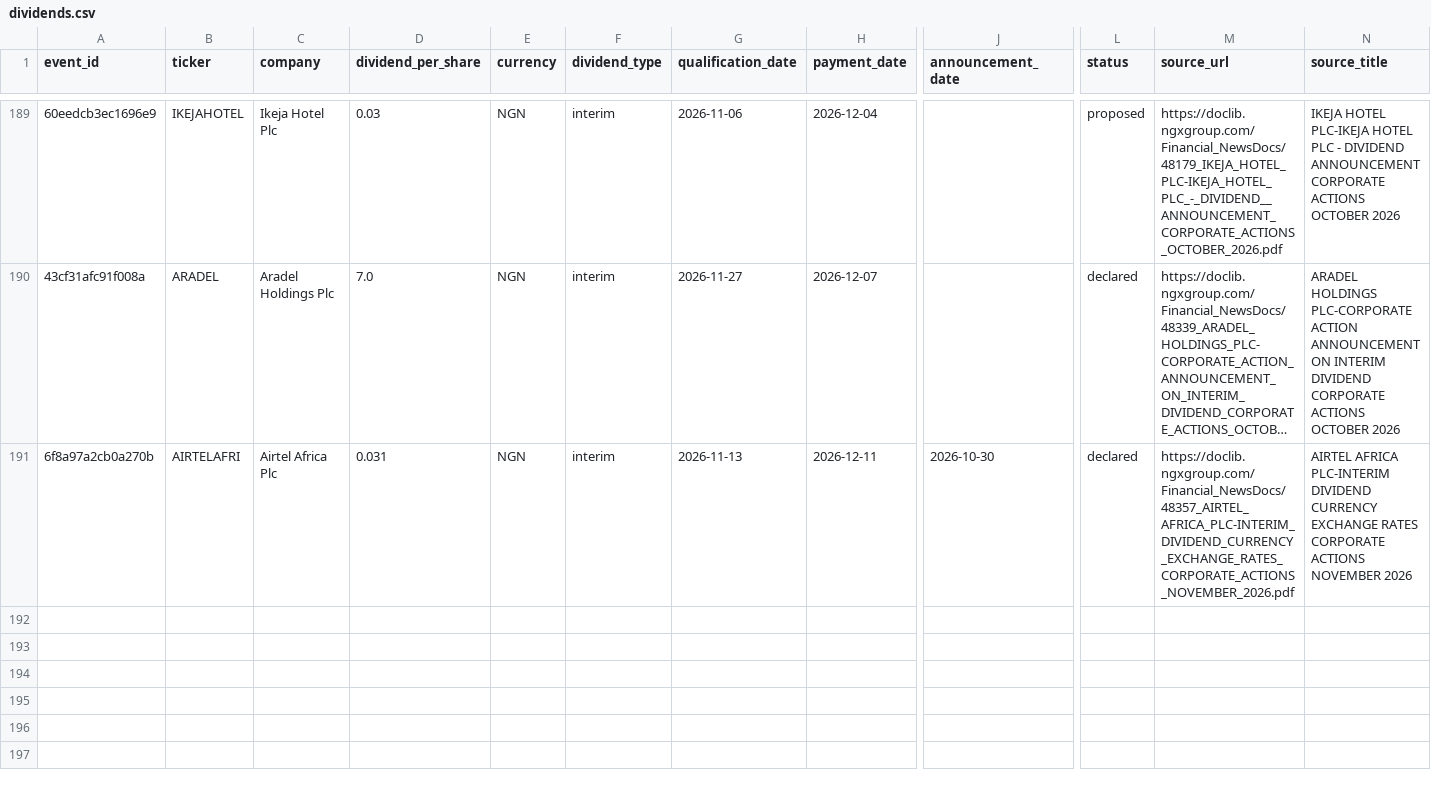
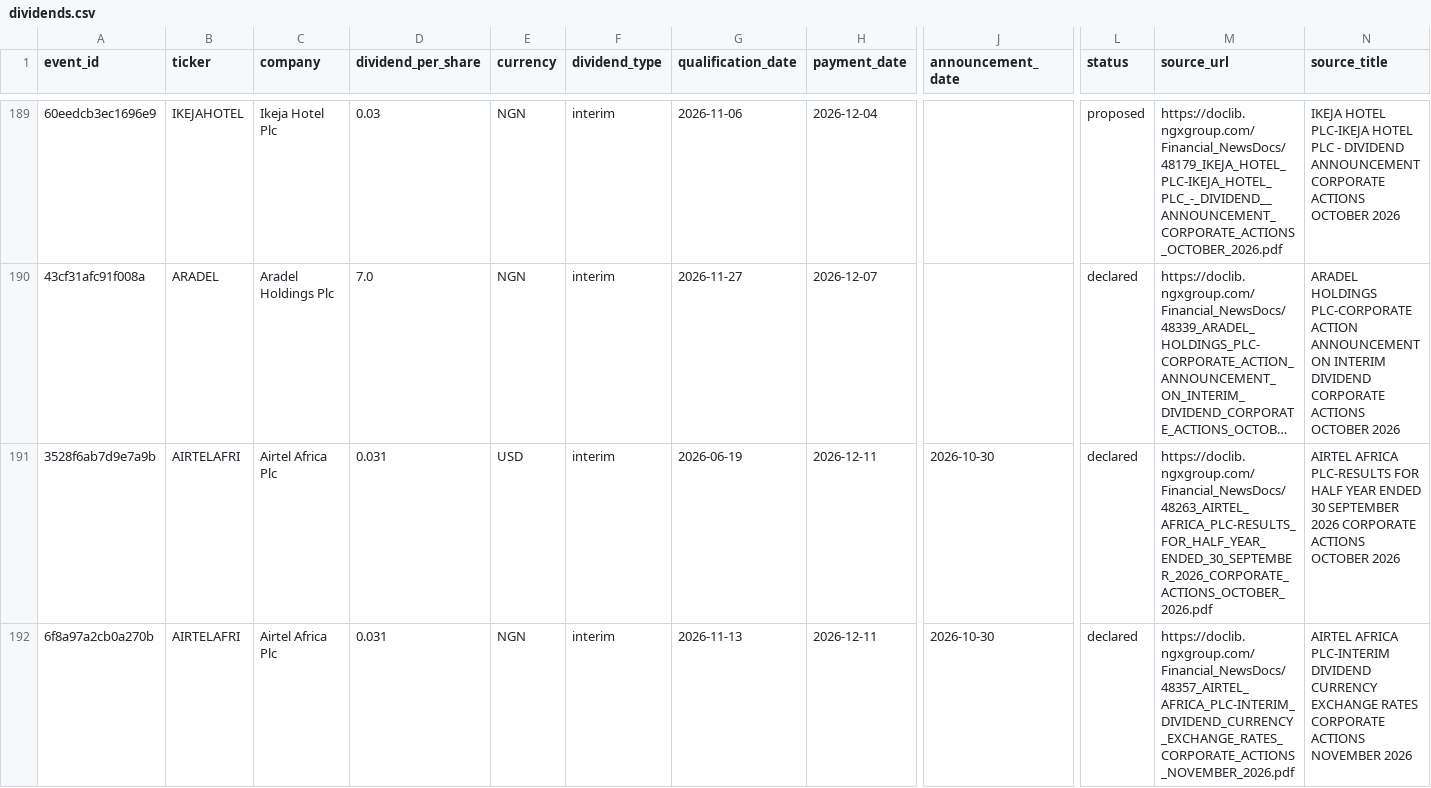
Before and after one commit to osargrrgrn/nairasheets-dividend-feed, a CSV file: docs/dividends.csv, drawn as a sheet; only a part is shown, gaps mark what is left out; long unchanged cells end in …; rows hold the shown columns only; the diff names each change by its address in the sheet, - before the commit and + after, or states it on an @@ line.

```diff
--- a/docs/dividends.csv
+++ b/docs/dividends.csv
+row 191: 3528f6ab7d9e7a9b | AIRTELAFRI | Airtel Africa Plc | 0.031 | USD | interim | 2026-06-19 | 2026-12-11 | 2026-10-30 | declared | https://doclib.ngxgroup.com/Financial_NewsDocs/48263_AIRTEL_AFRICA_PLC-RESULTS_FOR_HALF_YEAR_ENDED_30_SEPTEMBER_2026_CORPORATE_ACTIONS_OCTOBER_2026.pdf | AIRTEL AFRICA PLC-RESULTS FOR HALF YEAR ENDED 30 SEPTEMBER 2026 CORPORATE ACTIONS OCTOBER 2026
```
Also changed, not shown: docs/pending_dividends.csv, 6 other files.
